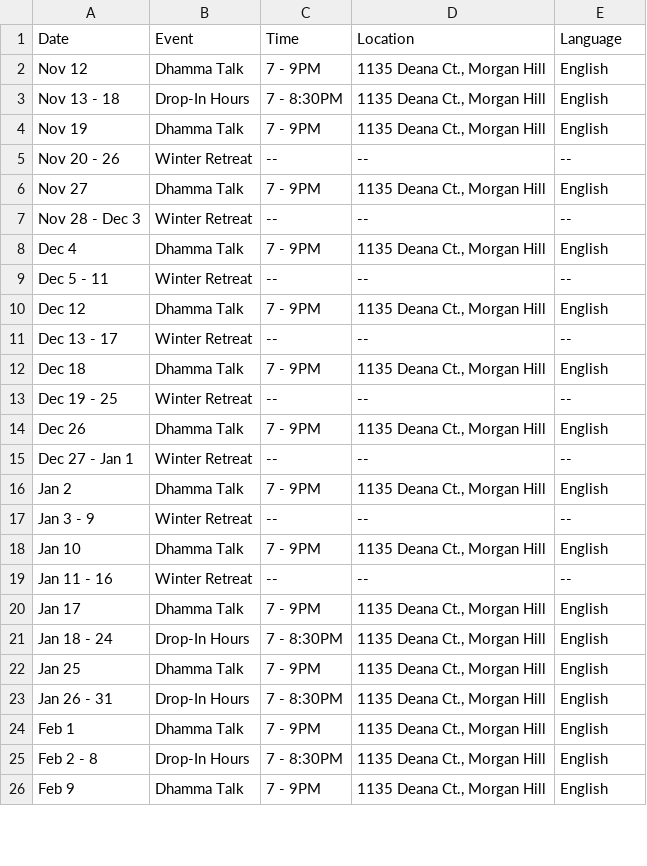
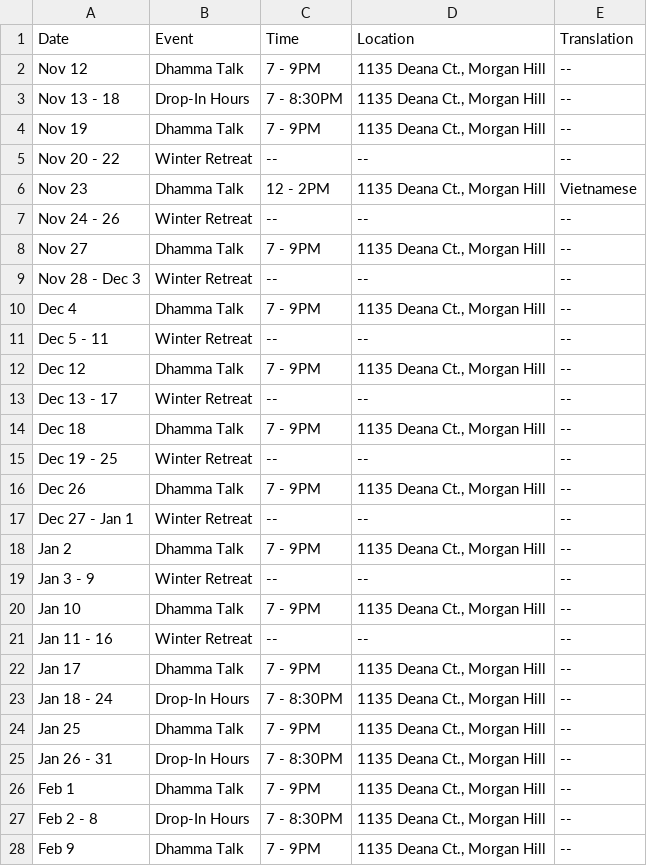
Before and after one commit to samanasevana/samanasevanasite, a CSV file: src/content/events.csv, drawn as a sheet; only a part is shown; the diff covers the shown part only.

```diff
--- a/src/content/events.csv
+++ b/src/content/events.csv
@@ -1,26 +1,28 @@
-Date,Event,Time,Location,Language
-Nov 12,"Dhamma Talk","7 - 9PM","1135 Deana Ct., Morgan Hill","English"
-Nov 13 - 18,"Drop-In Hours","7 - 8:30PM","1135 Deana Ct., Morgan Hill","English"
-Nov 19,"Dhamma Talk","7 - 9PM","1135 Deana Ct., Morgan Hill","English"
-Nov 20 - 26,"Winter Retreat","--","--","--"
-Nov 27,"Dhamma Talk","7 - 9PM","1135 Deana Ct., Morgan Hill","English"
+Date,Event,Time,Location,Translation
+Nov 12,"Dhamma Talk","7 - 9PM","1135 Deana Ct., Morgan Hill","--"
+Nov 13 - 18,"Drop-In Hours","7 - 8:30PM","1135 Deana Ct., Morgan Hill","--"
+Nov 19,"Dhamma Talk","7 - 9PM","1135 Deana Ct., Morgan Hill","--"
+Nov 20 - 22,"Winter Retreat","--","--","--"
+Nov 23,"Dhamma Talk","12 - 2PM","1135 Deana Ct., Morgan Hill","Vietnamese"
+Nov 24 - 26,"Winter Retreat","--","--","--"
+Nov 27,"Dhamma Talk","7 - 9PM","1135 Deana Ct., Morgan Hill","--"
 Nov 28 - Dec 3,"Winter Retreat","--","--","--"
-Dec 4,"Dhamma Talk","7 - 9PM","1135 Deana Ct., Morgan Hill","English"
+Dec 4,"Dhamma Talk","7 - 9PM","1135 Deana Ct., Morgan Hill","--"
 Dec 5 - 11,"Winter Retreat","--","--","--"
-Dec 12,"Dhamma Talk","7 - 9PM","1135 Deana Ct., Morgan Hill","English"
+Dec 12,"Dhamma Talk","7 - 9PM","1135 Deana Ct., Morgan Hill","--"
 Dec 13 - 17,"Winter Retreat","--","--","--"
-Dec 18,"Dhamma Talk","7 - 9PM","1135 Deana Ct., Morgan Hill","English"
+Dec 18,"Dhamma Talk","7 - 9PM","1135 Deana Ct., Morgan Hill","--"
 Dec 19 - 25,"Winter Retreat","--","--","--"
-Dec 26,"Dhamma Talk","7 - 9PM","1135 Deana Ct., Morgan Hill","English"
+Dec 26,"Dhamma Talk","7 - 9PM","1135 Deana Ct., Morgan Hill","--"
 Dec 27 - Jan 1,"Winter Retreat","--","--","--"
-Jan 2,"Dhamma Talk","7 - 9PM","1135 Deana Ct., Morgan Hill","English"
+Jan 2,"Dhamma Talk","7 - 9PM","1135 Deana Ct., Morgan Hill","--"
 Jan 3 - 9,"Winter Retreat","--","--","--"
-Jan 10,"Dhamma Talk","7 - 9PM","1135 Deana Ct., Morgan Hill","English"
+Jan 10,"Dhamma Talk","7 - 9PM","1135 Deana Ct., Morgan Hill","--"
 Jan 11 - 16,"Winter Retreat","--","--","--"
-Jan 17,"Dhamma Talk","7 - 9PM","1135 Deana Ct., Morgan Hill","English"
-Jan 18 - 24,"Drop-In Hours","7 - 8:30PM","1135 Deana Ct., Morgan Hill","English"
-Jan 25,"Dhamma Talk","7 - 9PM","1135 Deana Ct., Morgan Hill","English"
-Jan 26 - 31,"Drop-In Hours","7 - 8:30PM","1135 Deana Ct., Morgan Hill","English"
-Feb 1,"Dhamma Talk","7 - 9PM","1135 Deana Ct., Morgan Hill","English"
-Feb 2 - 8,"Drop-In Hours","7 - 8:30PM","1135 Deana Ct., Morgan Hill","English"
-Feb 9,"Dhamma Talk","7 - 9PM","1135 Deana Ct., Morgan Hill","English"
+Jan 17,"Dhamma Talk","7 - 9PM","1135 Deana Ct., Morgan Hill","--"
+Jan 18 - 24,"Drop-In Hours","7 - 8:30PM","1135 Deana Ct., Morgan Hill","--"
+Jan 25,"Dhamma Talk","7 - 9PM","1135 Deana Ct., Morgan Hill","--"
+Jan 26 - 31,"Drop-In Hours","7 - 8:30PM","1135 Deana Ct., Morgan Hill","--"
+Feb 1,"Dhamma Talk","7 - 9PM","1135 Deana Ct., Morgan Hill","--"
+Feb 2 - 8,"Drop-In Hours","7 - 8:30PM","1135 Deana Ct., Morgan Hill","--"
+Feb 9,"Dhamma Talk","7 - 9PM","1135 Deana Ct., Morgan Hill","--"
```
Also changed, not shown: 6 edited cells elsewhere in this file, 4 other files.
